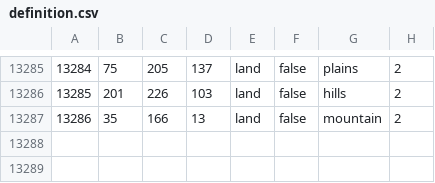
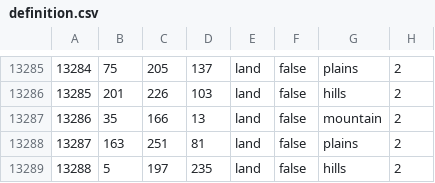
Before and after one commit to Heritier-Du-Roi-Team/heritierduroi, a CSV file: map/definition.csv, drawn as a sheet; only a part is shown, gaps mark what is left out; the diff names each change by its address in the sheet, - before the commit and + after, or states it on an @@ line.

```diff
--- a/map/definition.csv
+++ b/map/definition.csv
+row 13288: 13287 | 163 | 251 | 81 | land | false | plains | 2
+row 13289: 13288 | 5 | 197 | 235 | land | false | hills | 2
```
Also changed, not shown: 27 other files.
